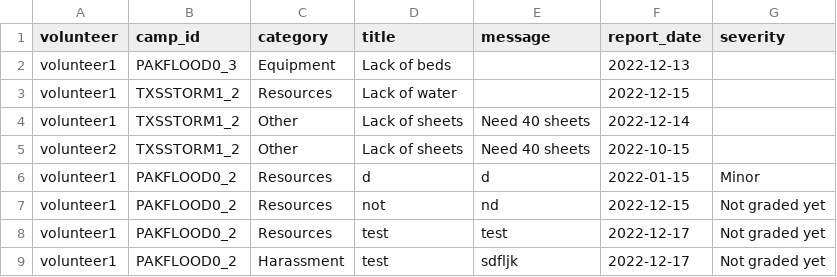
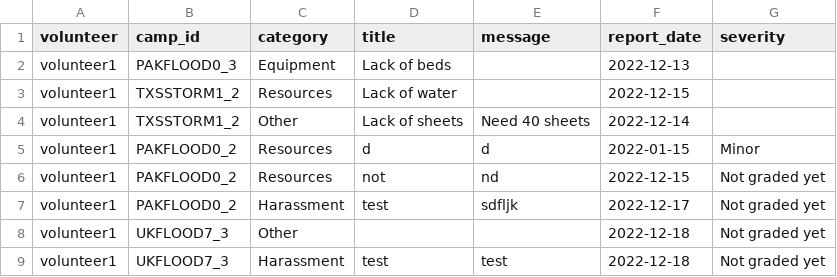
Before and after one commit to MinhazH99/introprogramming, a CSV file: report.csv, drawn as a sheet.

Commit message:
report function changes

```diff
--- a/report.csv
+++ b/report.csv
@@ -4,6 +4,6 @@ volunteer1,TXSSTORM1_2,Resources,Lack of water,,2022-12-15,
 volunteer1,TXSSTORM1_2,Other,Lack of sheets,Need 40 sheets,2022-12-14,
-volunteer2,TXSSTORM1_2,Other,Lack of sheets,Need 40 sheets,2022-10-15,
 volunteer1,PAKFLOOD0_2,Resources,d,d,2022-01-15,Minor
 volunteer1,PAKFLOOD0_2,Resources,not,nd,2022-12-15,Not graded yet
-volunteer1,PAKFLOOD0_2,Resources,test,test,2022-12-17,Not graded yet
 volunteer1,PAKFLOOD0_2,Harassment,test,sdfljk,2022-12-17,Not graded yet
+volunteer1,UKFLOOD7_3,Other, , ,2022-12-18,Not graded yet
+volunteer1,UKFLOOD7_3,Harassment,test,test,2022-12-18,Not graded yet
```
Also changed, not shown: CampDetails.csv, EmergencyPlans.csv, 6 other files.
